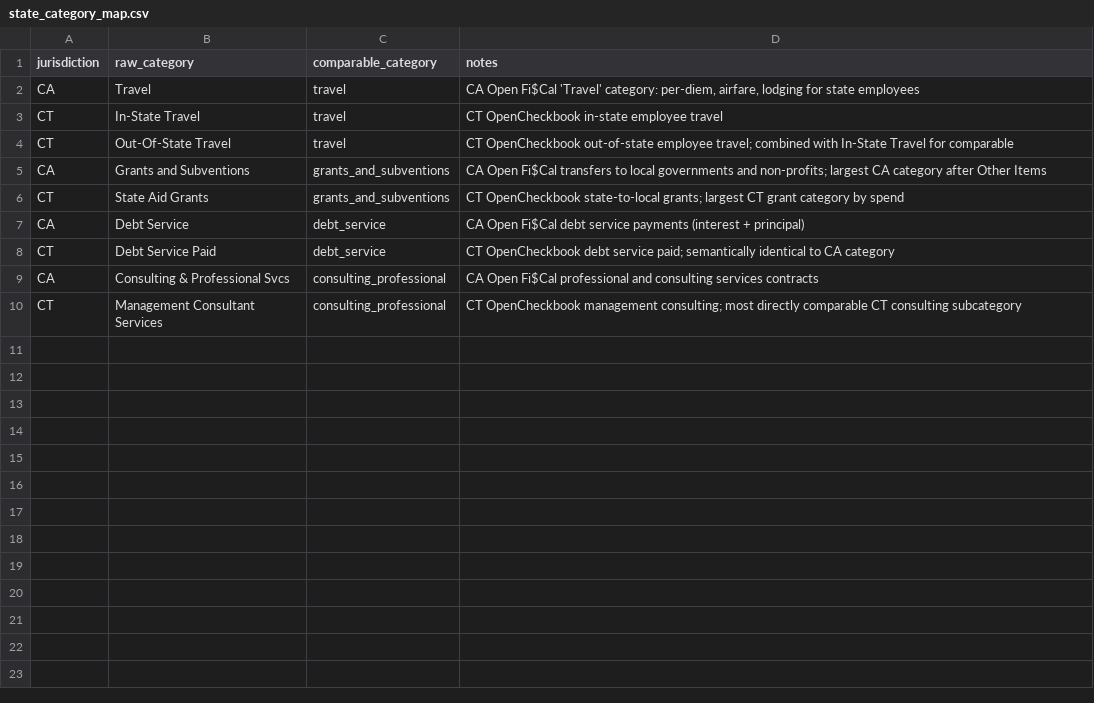
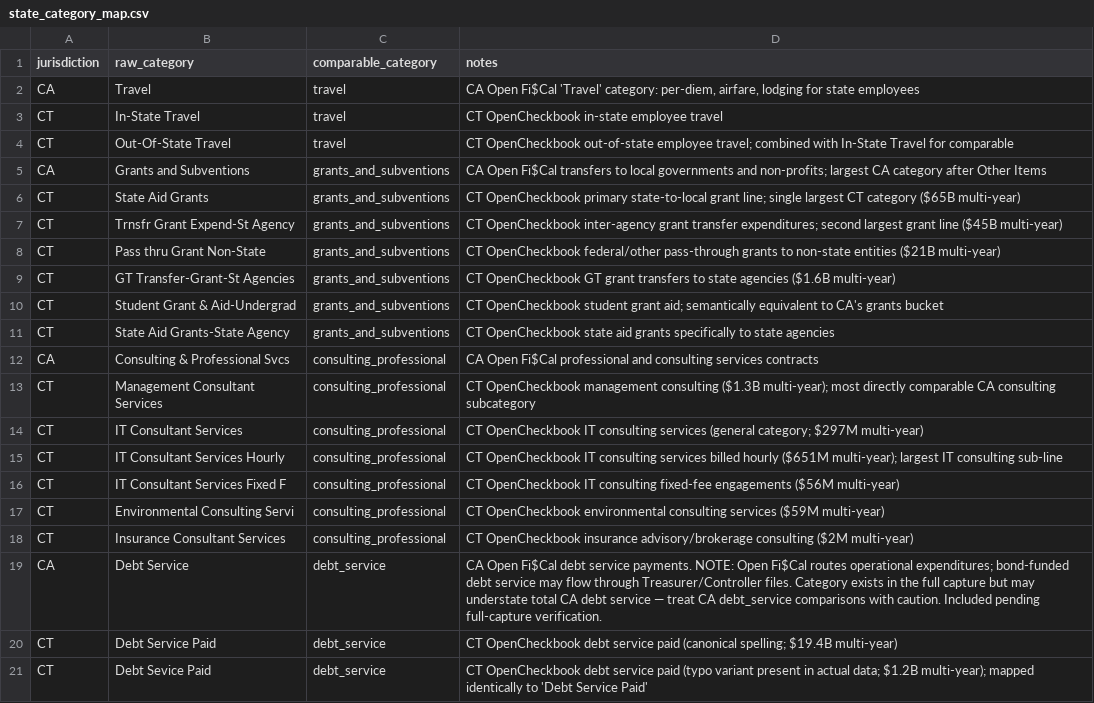
Before and after one commit to andeslee444/Fitness-Sniper, a CSV file: GovBudget/dbt/seeds/state_category_map.csv, drawn as a sheet.

```diff
--- a/GovBudget/dbt/seeds/state_category_map.csv
+++ b/GovBudget/dbt/seeds/state_category_map.csv
@@ -5,6 +5,17 @@ CT,Out-Of-State Travel,travel,"CT OpenCheckbook out-of-state employee travel; co
 CA,Grants and Subventions,grants_and_subventions,"CA Open Fi$Cal transfers to local governments and non-profits; largest CA category after Other Items"
-CT,State Aid Grants,grants_and_subventions,"CT OpenCheckbook state-to-local grants; largest CT grant category by spend"
-CA,Debt Service,debt_service,"CA Open Fi$Cal debt service payments (interest + principal)"
-CT,Debt Service Paid,debt_service,"CT OpenCheckbook debt service paid; semantically identical to CA category"
+CT,State Aid Grants,grants_and_subventions,"CT OpenCheckbook primary state-to-local grant line; single largest CT category ($65B multi-year)"
+CT,Trnsfr Grant Expend-St Agency,grants_and_subventions,"CT OpenCheckbook inter-agency grant transfer expenditures; second largest grant line ($45B multi-year)"
+CT,Pass thru Grant Non-State,grants_and_subventions,"CT OpenCheckbook federal/other pass-through grants to non-state entities ($21B multi-year)"
+CT,GT Transfer-Grant-St Agencies,grants_and_subventions,"CT OpenCheckbook GT grant transfers to state agencies ($1.6B multi-year)"
+CT,Student Grant & Aid-Undergrad,grants_and_subventions,"CT OpenCheckbook student grant aid; semantically equivalent to CA's grants bucket"
+CT,State Aid Grants-State Agency,grants_and_subventions,"CT OpenCheckbook state aid grants specifically to state agencies"
 CA,Consulting & Professional Svcs,consulting_professional,"CA Open Fi$Cal professional and consulting services contracts"
-CT,Management Consultant Services,consulting_professional,"CT OpenCheckbook management consulting; most directly comparable CT consulting subcategory"
+CT,Management Consultant Services,consulting_professional,"CT OpenCheckbook management consulting ($1.3B multi-year); most directly comparable CA consulting subcategory"
+CT,IT Consultant Services,consulting_professional,"CT OpenCheckbook IT consulting services (general category; $297M multi-year)"
+CT,IT Consultant Services Hourly,consulting_professional,"CT OpenCheckbook IT consulting services billed hourly ($651M multi-year); largest IT consulting sub-line"
+CT,IT Consultant Services Fixed F,consulting_professional,"CT OpenCheckbook IT consulting fixed-fee engagements ($56M multi-year)"
+CT,Environmental Consulting Servi,consulting_professional,"CT OpenCheckbook environmental consulting services ($59M multi-year)"
+CT,Insurance Consultant Services,consulting_professional,"CT OpenCheckbook insurance advisory/brokerage consulting ($2M multi-year)"
+CA,Debt Service,debt_service,"CA Open Fi$Cal debt service payments. NOTE: Open Fi$Cal routes operational expenditures; bond-funded debt service may flow through Treasurer/Controller files. Category exists in the full capture but may understate total CA debt service — treat CA debt_service comparisons with caution. Included pending full-capture verification."
+CT,Debt Service Paid,debt_service,"CT OpenCheckbook debt service paid (canonical spelling; $19.4B multi-year)"
+CT,Debt Sevice Paid,debt_service,"CT OpenCheckbook debt service paid (typo variant present in actual data; $1.2B multi-year); mapped identically to 'Debt Service Paid'"
```
Also changed, not shown: 8 other files.
